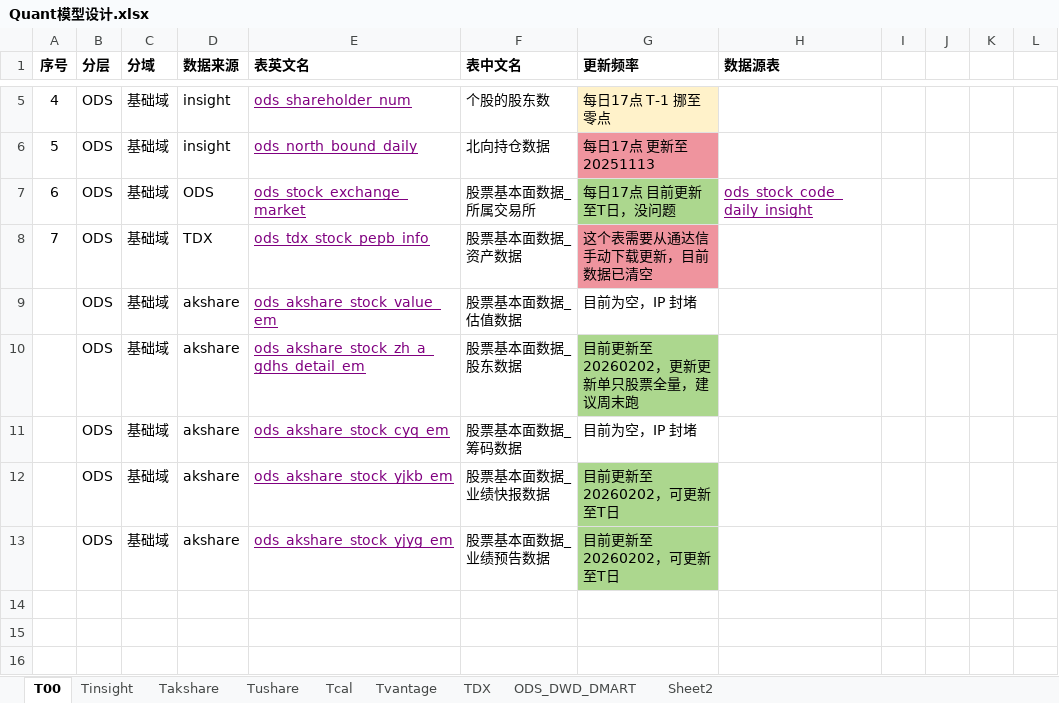
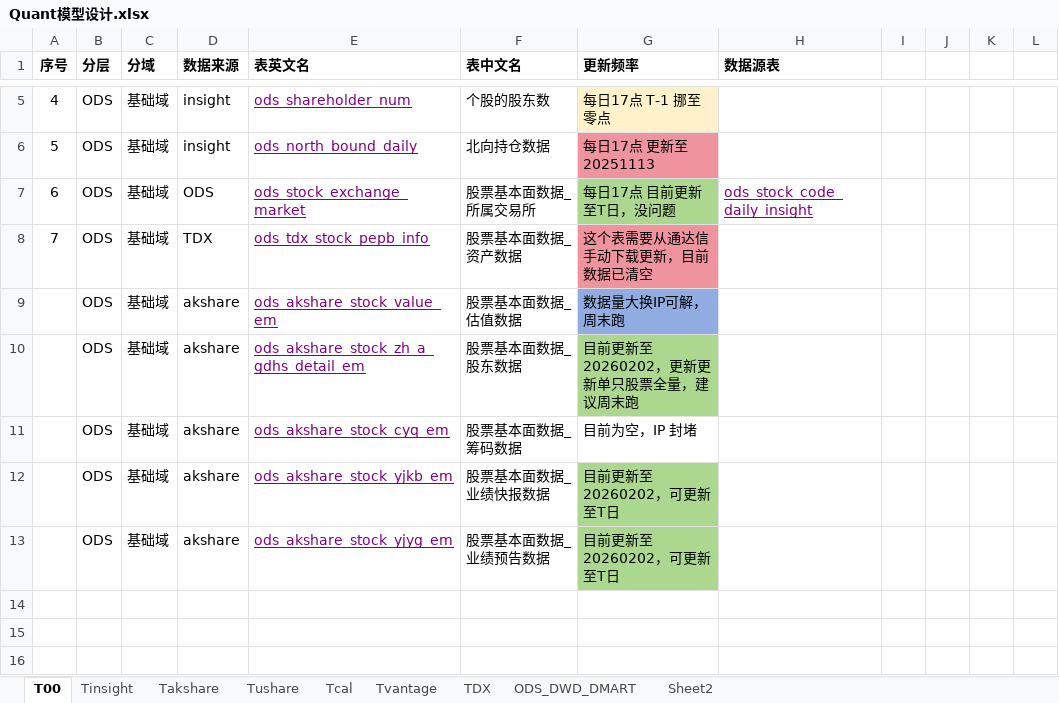
Before and after one commit to WangDaoheng/Quant, an Excel workbook: Others/Quant模型设计.xlsx, sheet T00, drawn as a sheet; only a part is shown, gaps mark what is left out; values as stored, in another font and other column widths than the file's, no borders; charts and pictures not drawn; the diff names each change by its address in the sheet, - before the commit and + after, or states it on an @@ line.

```diff
--- a/Others/Quant模型设计.xlsx (sheet T00)
+++ b/Others/Quant模型设计.xlsx (sheet T00)
-G9 (更新频率): 目前为空，IP 封堵
+G9 (更新频率): 数据量大换IP可解，周末跑
-G9 fill: none
+G9 fill: #91ACE0
```
Also changed, not shown: charts or pictures, 9 other files.
